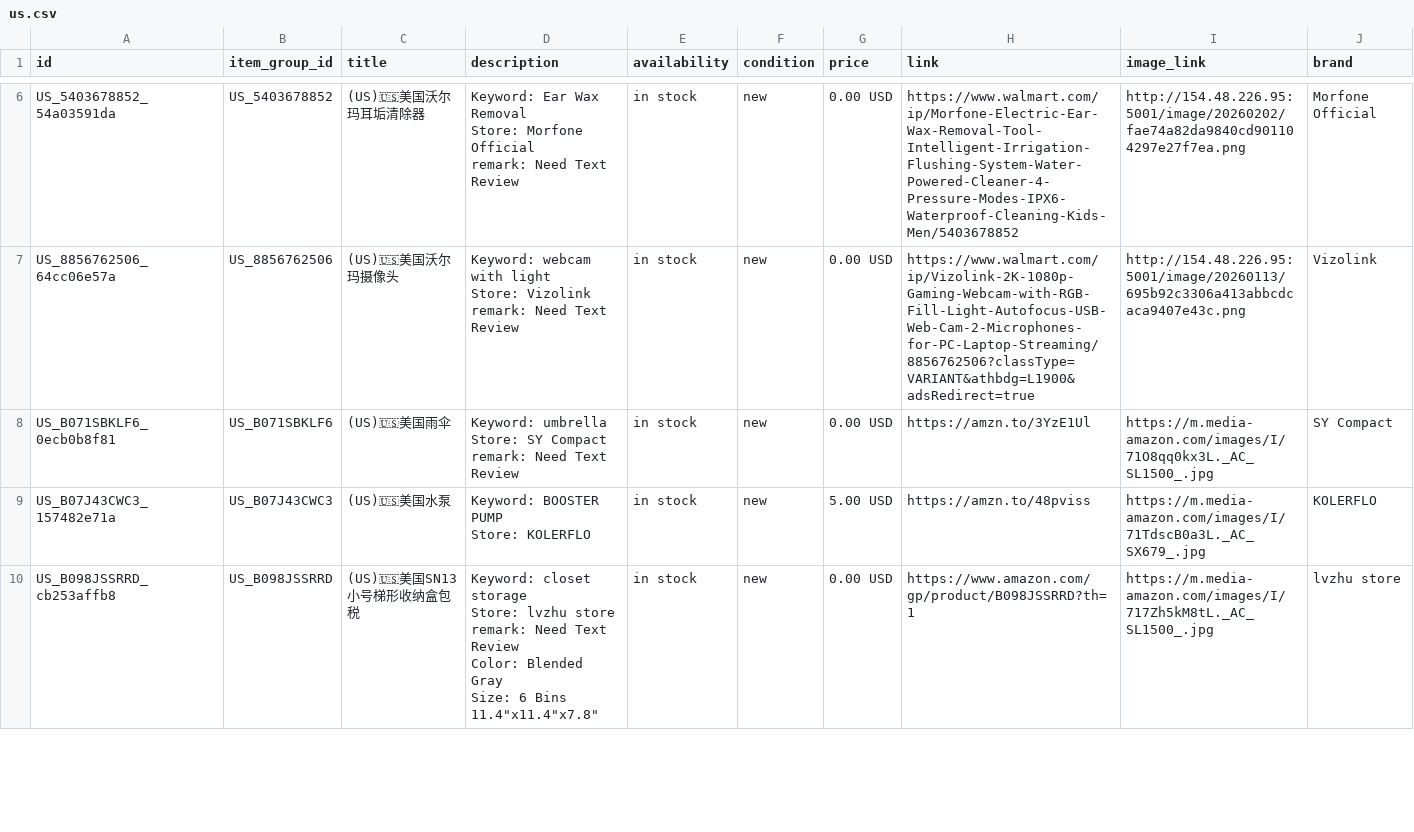
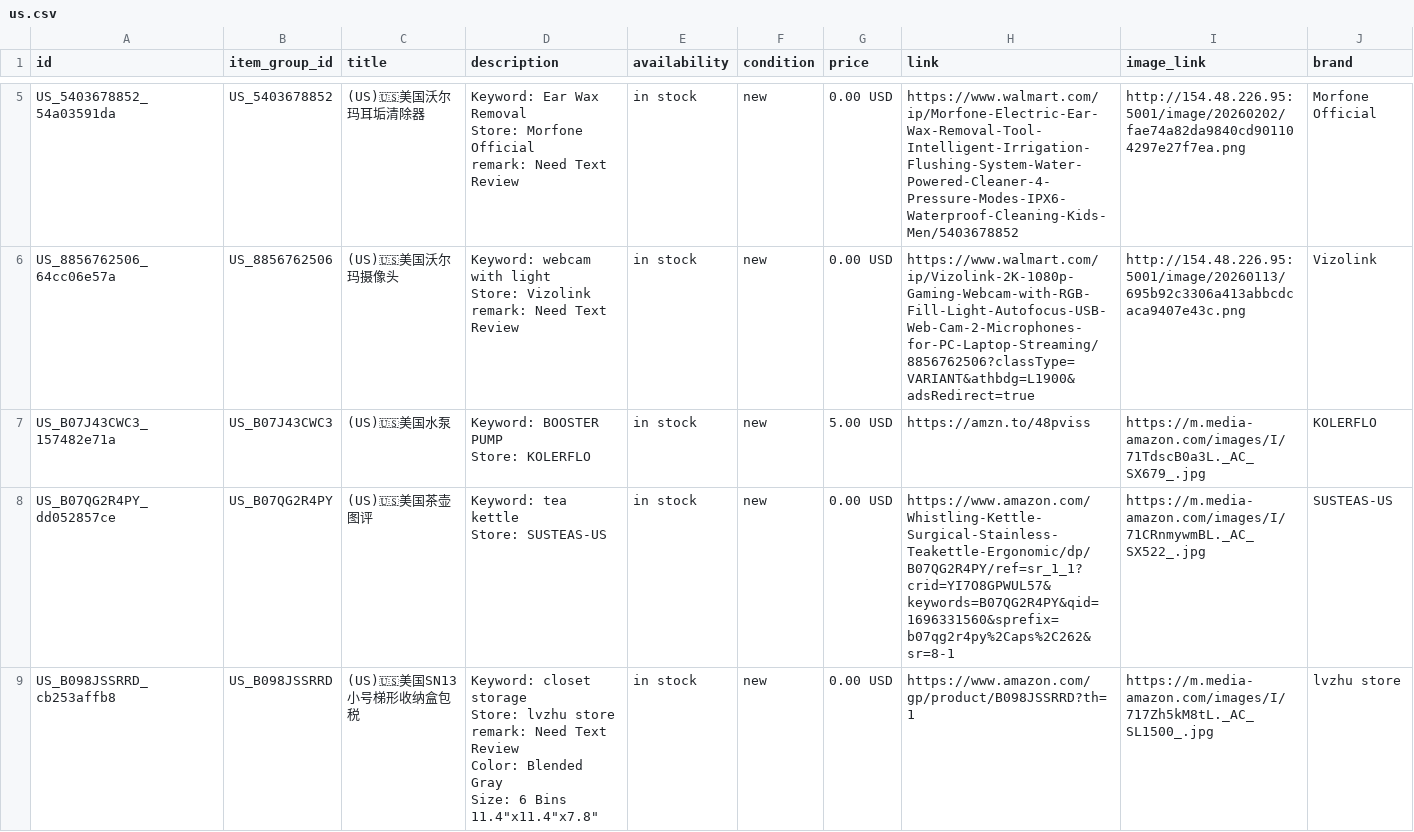
Before and after one commit to dalemy-1/wa-catalog-feed, a CSV file: docs/us.csv, drawn as a sheet; only a part is shown, gaps mark what is left out; removed rows and columns are numbered as before the commit, all else as after; ↵ is a line break in a cell; the diff covers the shown part only; the diff names each change by its address in the sheet, - before the commit and + after, or states it on an @@ line.

```diff
--- a/docs/us.csv
+++ b/docs/us.csv
-row 8: US_B071SBKLF6_0ecb0b8f81 | US_B071SBKLF6 | (US)🇺🇸美国雨伞 | Keyword: umbrella ↵ Store: SY Compact ↵ remark: Need Text Review | in stock | new | 0.00 USD | https://amzn.to/3YzE1Ul | https://m.media-amazon.com/images/I/71O8qq0kx3L._AC_SL1500_.jpg | SY Compact
+row 8: US_B07QG2R4PY_dd052857ce | US_B07QG2R4PY | (US)🇺🇸美国茶壶图评 | Keyword: tea kettle ↵ Store: SUSTEAS-US | in stock | new | 0.00 USD | https://www.amazon.com/Whistling-Kettle-Surgical-Stainless-Teakettle-Ergonomic/dp/B07QG2R4PY/ref=sr_1_1?crid=YI7O8GPWUL57&keywords=B07QG2R4PY&qid=1696331560&sprefix=b07qg2r4py%2Caps%2C262&sr=8-1 | https://m.media-amazon.com/images/I/71CRnmywmBL._AC_SX522_.jpg | SUSTEAS-US
```
Also changed, not shown: 1 added row and 15 removed rows elsewhere in this file, docs/de.csv, docs/fr.csv, 2 other files.
